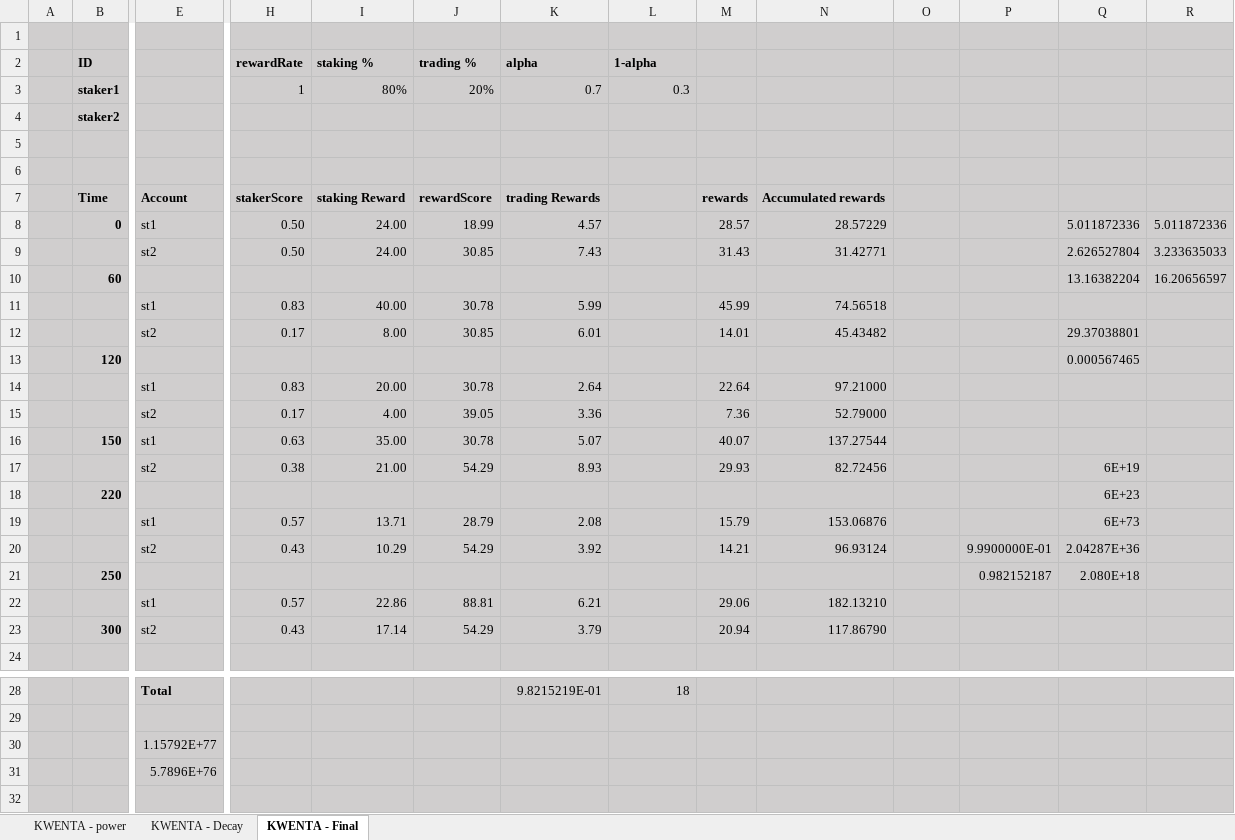
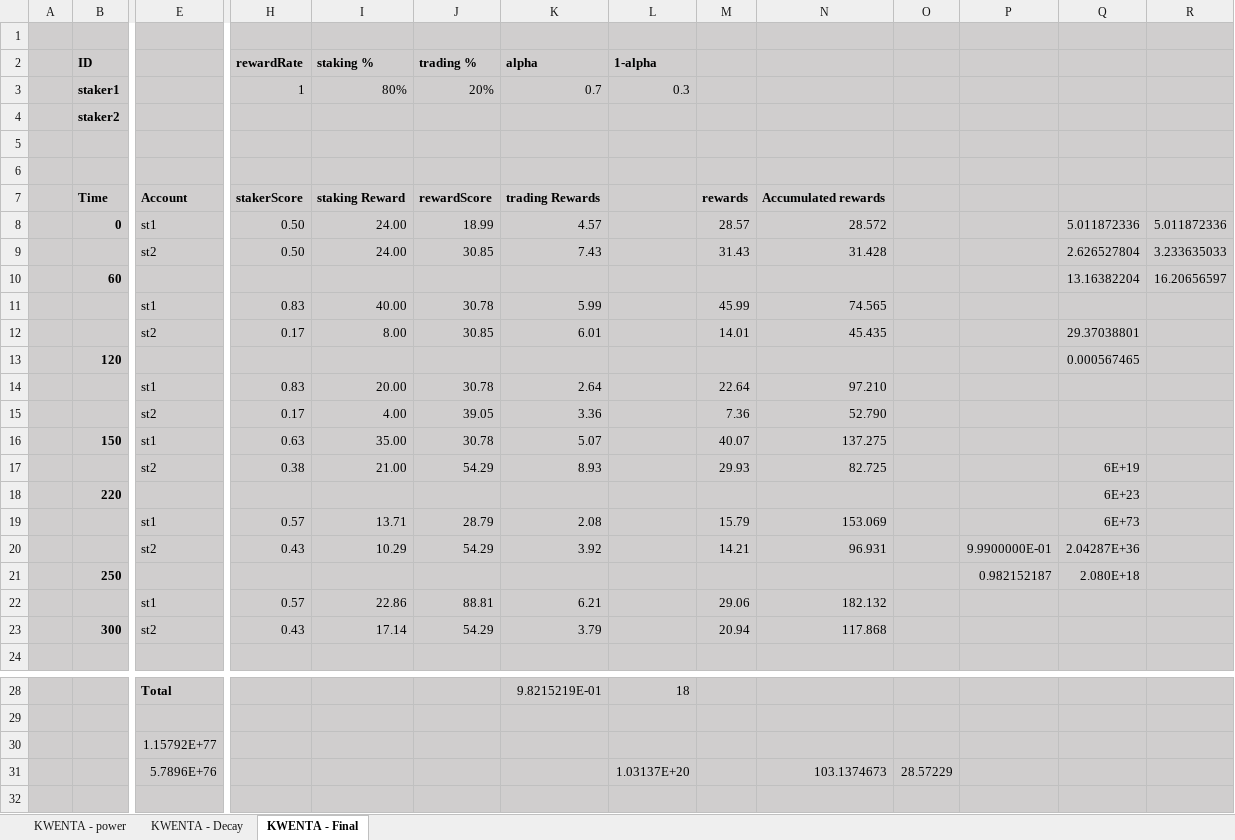
Before and after one commit to Kwenta/token, an Excel workbook: 20210921 - Staking Rewards.xlsx, sheet KWENTA - Final, drawn as a sheet; only a part is shown, gaps mark what is left out; values as stored, in another font and other column widths than the file's, no borders; removed rows and columns are numbered as before the commit, all else as after; rows hold the shown columns only; the diff names each change by its address in the sheet, - before the commit and + after, or states it on an @@ line.

```diff
--- a/20210921 - Staking Rewards.xlsx (sheet KWENTA - Final)
+++ b/20210921 - Staking Rewards.xlsx (sheet KWENTA - Final)
-N8: 28.57229
+N8: 28.572
-N9: 31.42771
+N9: 31.428
-N11: 74.56518
+N11: 74.565
-N12: 45.43482
+N12: 45.435
-N14: 97.21000
+N14: 97.210
-N15: 52.79000
+N15: 52.790
-N16: 137.27544
+N16: 137.275
-N17: 82.72456
+N17: 82.725
-N19: 153.06876
+N19: 153.069
-N20: 96.93124
+N20: 96.931
-N22: 182.13210
+N22: 182.132
-N23: 117.86790
+N23: 117.868
-row 31:  |  | 5.7896E+76
+row 31:  |  | 5.7896E+76 |  |  |  |  | 1.03137E+20 |  | 103.1374673 | 28.57229
```
Also changed, not shown: 11 other files.
